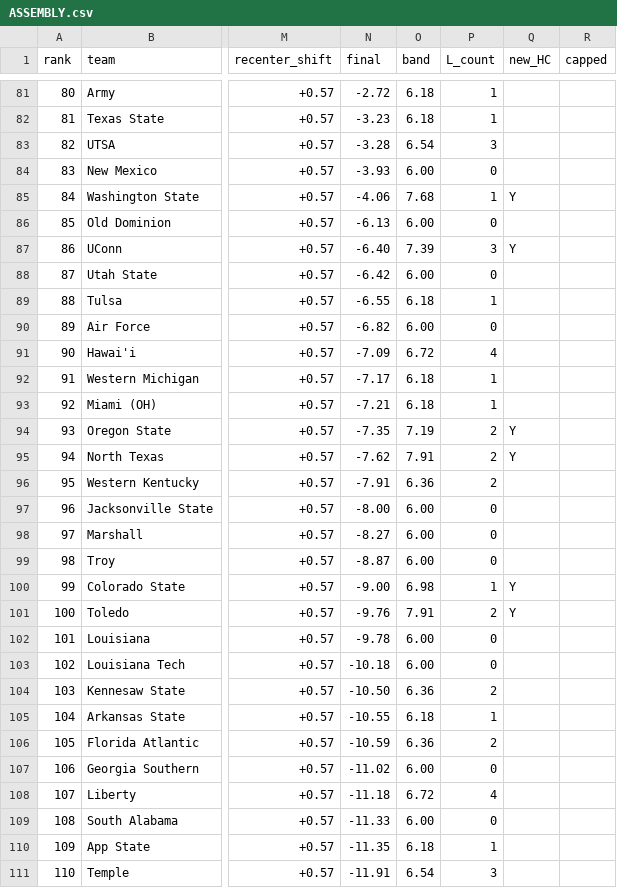
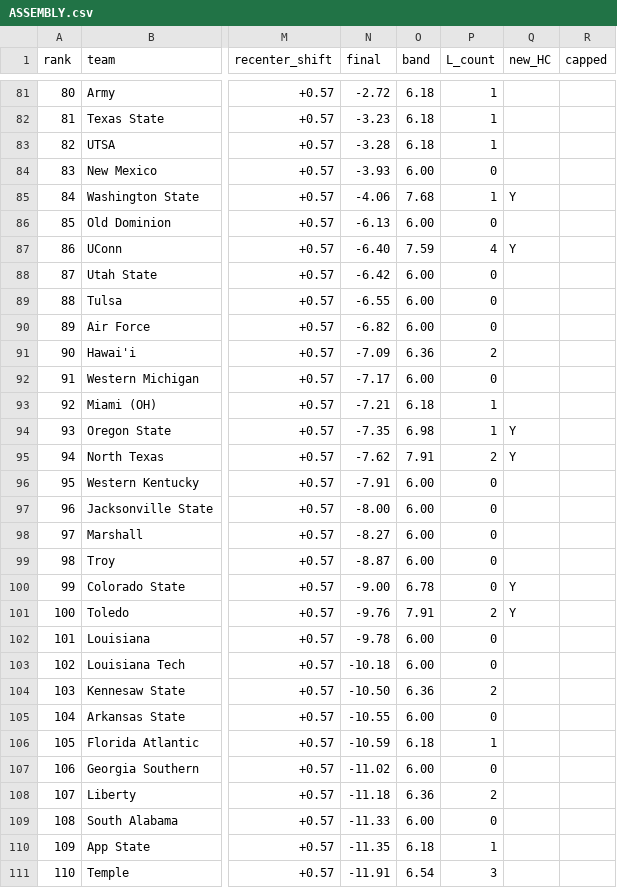
Before and after one commit to BrodyVogel/ncaaf-2026, a CSV file: outputs/final_pass/ASSEMBLY.csv, drawn as a sheet; only a part is shown, gaps mark what is left out; the diff covers the shown part only; the diff names each change by its address in the sheet, - before the commit and + after, or states it on an @@ line.

```diff
--- a/outputs/final_pass/ASSEMBLY.csv
+++ b/outputs/final_pass/ASSEMBLY.csv
-O83 (band): 6.54
+O83 (band): 6.18
-P83 (L_count): 3
+P83 (L_count): 1
-O87 (band): 7.39
+O87 (band): 7.59
-P87 (L_count): 3
+P87 (L_count): 4
-O89 (band): 6.18
+O89 (band): 6.00
-P89 (L_count): 1
+P89 (L_count): 0
-O91 (band): 6.72
+O91 (band): 6.36
-P91 (L_count): 4
+P91 (L_count): 2
-O92 (band): 6.18
+O92 (band): 6.00
-P92 (L_count): 1
+P92 (L_count): 0
-O94 (band): 7.19
+O94 (band): 6.98
-P94 (L_count): 2
+P94 (L_count): 1
-O96 (band): 6.36
+O96 (band): 6.00
-P96 (L_count): 2
+P96 (L_count): 0
-O100 (band): 6.98
+O100 (band): 6.78
-P100 (L_count): 1
+P100 (L_count): 0
-O105 (band): 6.18
+O105 (band): 6.00
-P105 (L_count): 1
+P105 (L_count): 0
-O106 (band): 6.36
+O106 (band): 6.18
-P106 (L_count): 2
+P106 (L_count): 1
-O108 (band): 6.72
+O108 (band): 6.36
-P108 (L_count): 4
+P108 (L_count): 2
```
Also changed, not shown: 55 edited cells elsewhere in this file, outputs/FINAL_BOARD_2026.csv, outputs/bet_tracker.csv, 53 other files.
